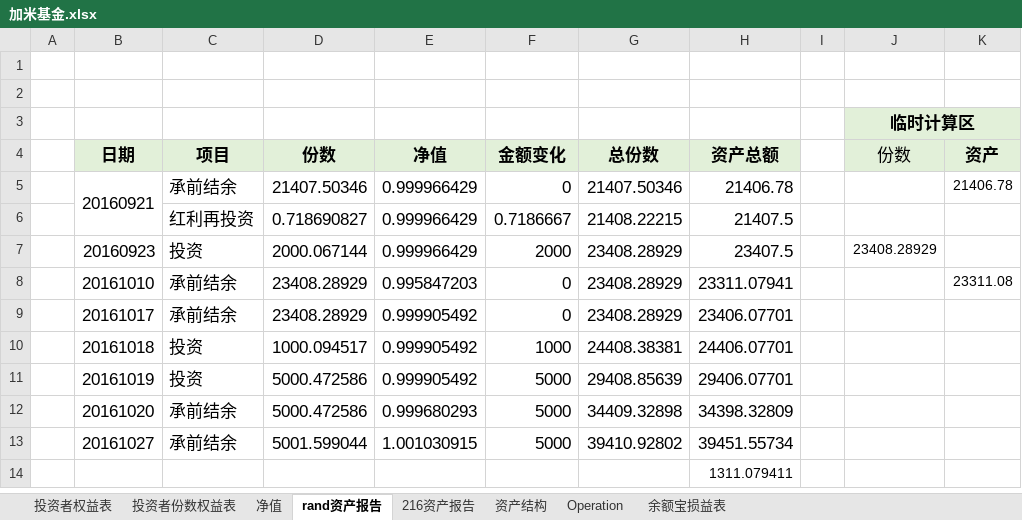
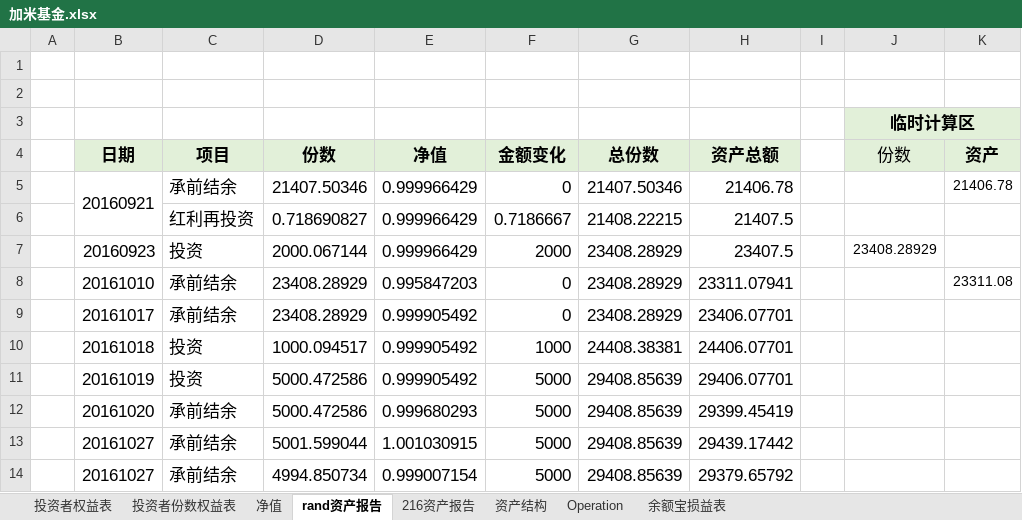
Before and after one commit to randliu/tractionrec, an Excel workbook: 加米基金.xlsx, sheet rand资产报告, drawn as a sheet; values as stored, in another font and other column widths than the file's, no borders; removed rows and columns are numbered as before the commit, all else as after; the diff names each change by its address in the sheet, - before the commit and + after, or states it on an @@ line.

```diff
--- a/加米基金.xlsx (sheet rand资产报告)
+++ b/加米基金.xlsx (sheet rand资产报告)
-G12 (总份数): 34409.32898
+G12 (总份数): 29408.85639
-H12 (资产总额): 34398.32809
+H12 (资产总额): 29399.45419
-G13 (总份数): 39410.92802
+G13 (总份数): 29408.85639
-H13 (资产总额): 39451.55734
+H13 (资产总额): 29439.17442
-row 14:  |  |  |  |  |  |  | 1311.079411
+row 14:  | 20161027 | 承前结余 | 4994.850734 | 0.999007154 | 5000 | 29408.85639 | 29379.65792
```
Also changed, not shown: sheet 资产结构, sheet 净值, sheet 216资产报告, sheet 投资者份数权益表, formulas that keep their value, 1 other file.
